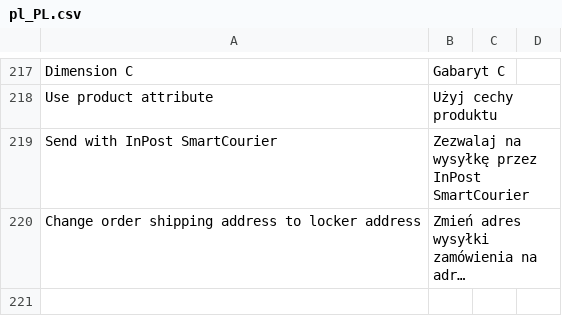
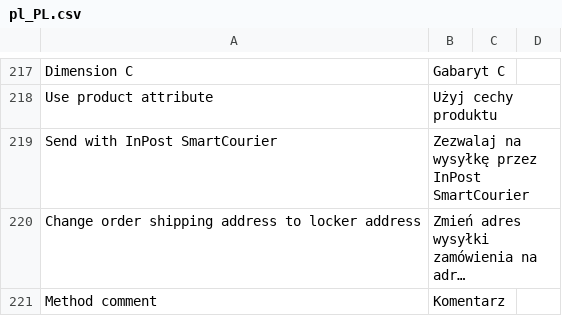
Before and after one commit to InPost-Magento/smartmage_inpost, a CSV file: i18n/pl_PL.csv, drawn as a sheet; only a part is shown, gaps mark what is left out; long unchanged cells end in …; the diff names each change by its address in the sheet, - before the commit and + after, or states it on an @@ line.

Commit message:
Translation. Version 1.22.1

```diff
--- a/i18n/pl_PL.csv
+++ b/i18n/pl_PL.csv
+row 221: Method comment | Komentarz
```
Also changed, not shown: 1 other file.
